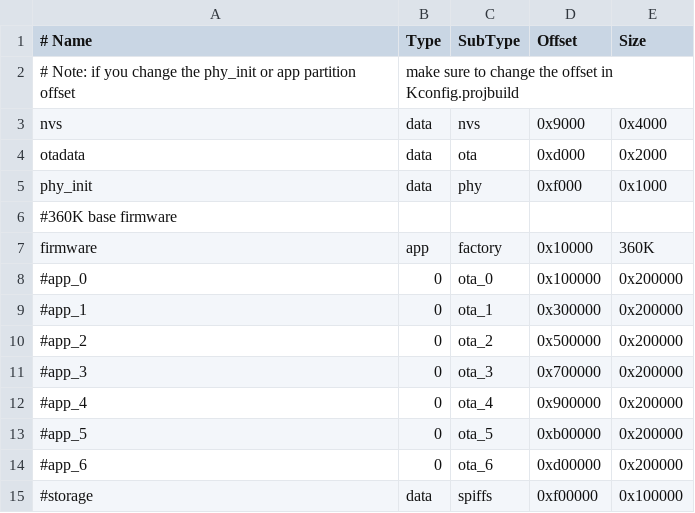
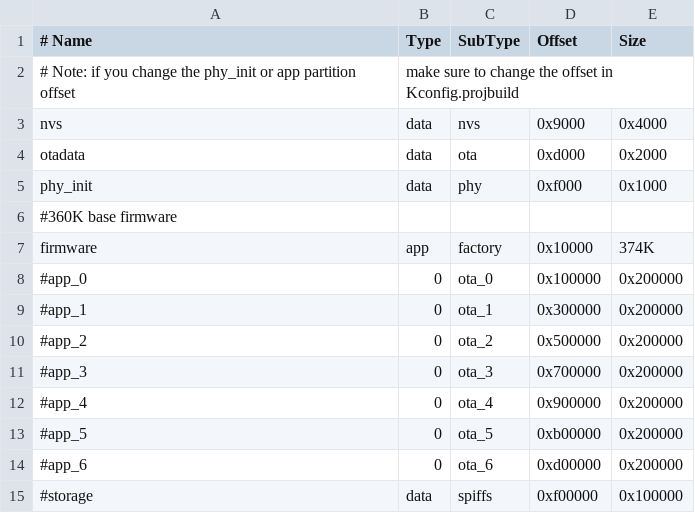
Before and after one commit to FantasyGmm/esplay-base-firmware, a CSV file: partitions.csv, drawn as a sheet.

Commit message:
fix partitions config

```diff
--- a/partitions.csv
+++ b/partitions.csv
@@ -6,3 +6,3 @@ phy_init, data,     phy,   0xf000,   0x1000
 #360K base firmware
-firmware,  app, factory,  0x10000,   360K
+firmware,  app, factory,  0x10000,   374K
 #app_0,       0,   ota_0, 0x100000, 0x200000
```
Also changed, not shown: 2 other files.
